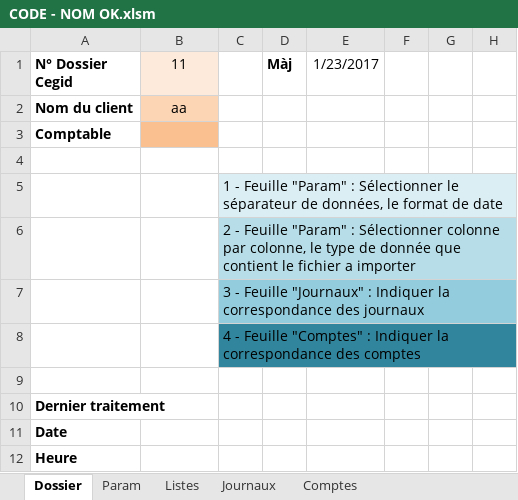
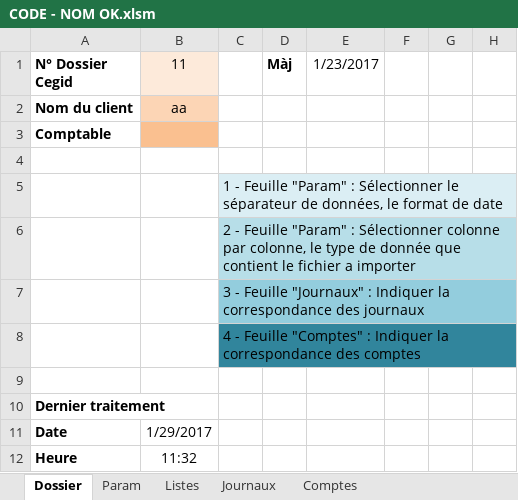
Before and after one commit to fd-devel/Importation, an Excel workbook: CODE - NOM OK.xlsm, sheet Dossier, drawn as a sheet; only a part is shown; values as stored, in another font and other column widths than the file's, no borders; charts and pictures not drawn; the diff names each change by its address in the sheet, - before the commit and + after, or states it on an @@ line.

```diff
--- a/CODE - NOM OK.xlsm (sheet Dossier)
+++ b/CODE - NOM OK.xlsm (sheet Dossier)
-B11 (11): (empty)
+B11 (11): 1/29/2017
-B12 (11): (empty)
+B12 (11): 11:32
```
Also changed, not shown: sheet Param.
